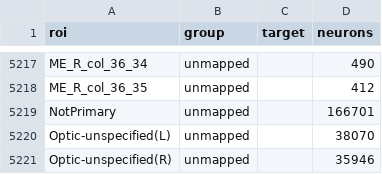
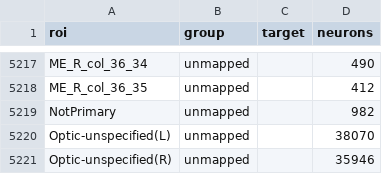
Before and after one commit to VirtualFlyBrain/vfb-region-connectivity, a TSV file: src/ontology/reports/male-cns/roi_mapping.tsv, drawn as a sheet; only a part is shown, gaps mark what is left out.

```diff
--- a/src/ontology/reports/male-cns/roi_mapping.tsv
+++ b/src/ontology/reports/male-cns/roi_mapping.tsv
@@ -5218,3 +5218,3 @@ ME_R_col_36_34	unmapped		490
 ME_R_col_36_35	unmapped		412
-NotPrimary	unmapped		166701
+NotPrimary	unmapped		982
 Optic-unspecified(L)	unmapped		38070
```
Also changed, not shown: src/ontology/reports/flywire/roi_mapping.tsv, src/ontology/reports/hemibrain/roi_mapping.tsv, 44 other files.
